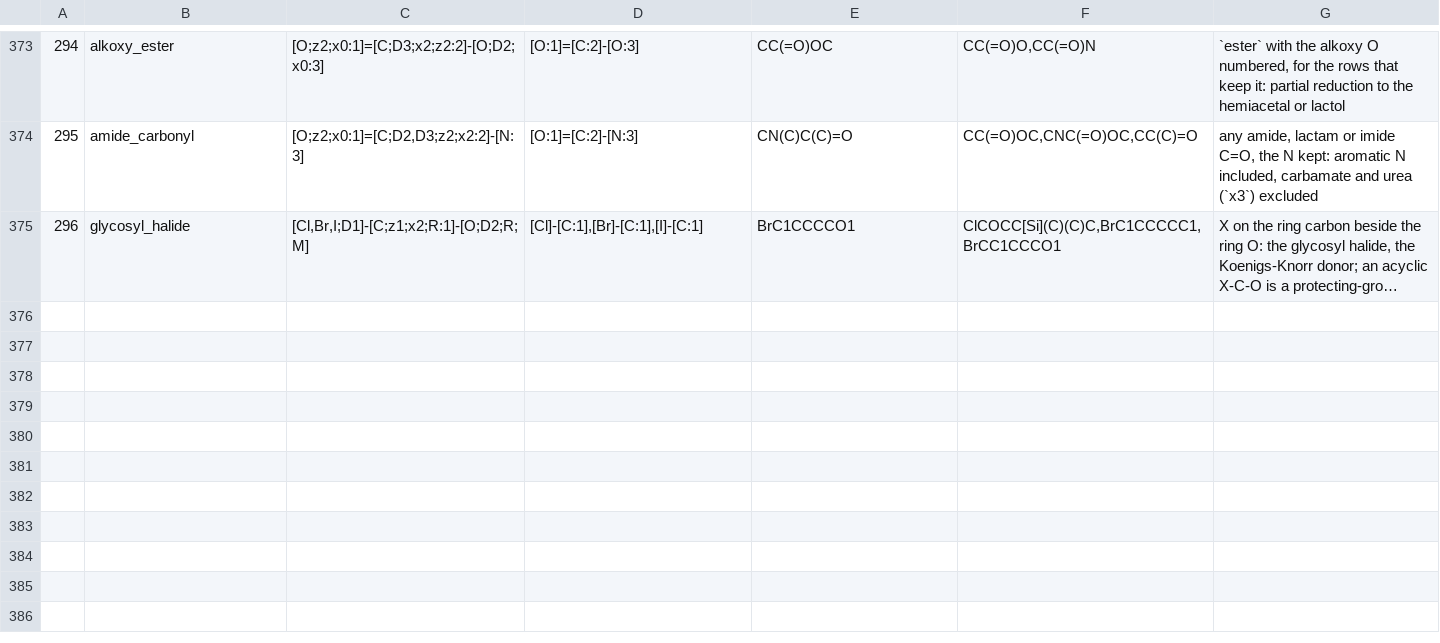
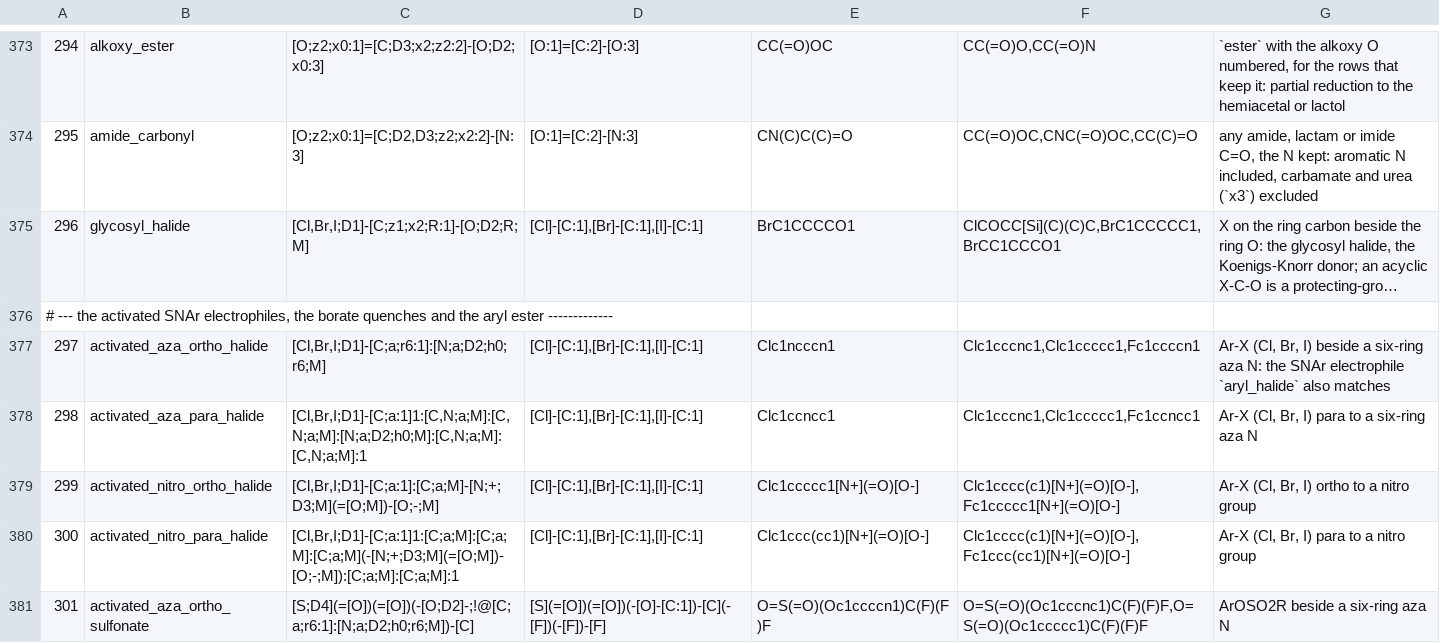
Before and after one commit to chython/chython, a TSV file: chython/reactions/tables/functional.tsv, drawn as a sheet; only a part is shown, gaps mark what is left out; long unchanged cells end in …; the diff covers the shown part only; the diff names each change by its address in the sheet, - before the commit and + after, or states it on an @@ line.

```diff
--- a/chython/reactions/tables/functional.tsv
+++ b/chython/reactions/tables/functional.tsv
+row 376: # --- the activated SNAr electrophiles, the borate quenches and the aryl ester -------------
+row 377: 297 | activated_aza_ortho_halide | [Cl,Br,I;D1]-[C;a;r6:1]:[N;a;D2;h0;r6;M] | [Cl]-[C:1],[Br]-[C:1],[I]-[C:1] | Clc1ncccn1 | Clc1cccnc1,Clc1ccccc1,Fc1ccccn1 | Ar-X (Cl, Br, I) beside a six-ring aza N: the SNAr electrophile `aryl_halide` also matches
+row 378: 298 | activated_aza_para_halide | [Cl,Br,I;D1]-[C;a:1]1:[C,N;a;M]:[C,N;a;M]:[N;a;D2;h0;M]:[C,N;a;M]:[C,N;a;M]:1 | [Cl]-[C:1],[Br]-[C:1],[I]-[C:1] | Clc1ccncc1 | Clc1cccnc1,Clc1ccccc1,Fc1ccncc1 | Ar-X (Cl, Br, I) para to a six-ring aza N
+row 379: 299 | activated_nitro_ortho_halide | [Cl,Br,I;D1]-[C;a:1]:[C;a;M]-[N;+;D3;M](=[O;M])-[O;-;M] | [Cl]-[C:1],[Br]-[C:1],[I]-[C:1] | Clc1ccccc1[N+](=O)[O-] | Clc1cccc(c1)[N+](=O)[O-],Fc1ccccc1[N+](=O)[O-] | Ar-X (Cl, Br, I) ortho to a nitro group
+row 380: 300 | activated_nitro_para_halide | [Cl,Br,I;D1]-[C;a:1]1:[C;a;M]:[C;a;M]:[C;a;M](-[N;+;D3;M](=[O;M])-[O;-;M]):[C;a;M]:[C;a;M]:1 | [Cl]-[C:1],[Br]-[C:1],[I]-[C:1] | Clc1ccc(cc1)[N+](=O)[O-] | Clc1cccc(c1)[N+](=O)[O-],Fc1ccc(cc1)[N+](=O)[O-] | Ar-X (Cl, Br, I) para to a nitro group
+row 381: 301 | activated_aza_ortho_sulfonate | [S;D4](=[O])(=[O])(-[O;D2]-;!@[C;a;r6:1]:[N;a;D2;h0;r6;M])-[C] | [S](=[O])(=[O])(-[O]-[C:1])-[C](-[F])(-[F])-[F] | O=S(=O)(Oc1ccccn1)C(F)(F)F | O=S(=O)(Oc1cccnc1)C(F)(F)F,O=S(=O)(Oc1ccccc1)C(F)(F)F | ArOSO2R beside a six-ring aza N
```
Also changed, not shown: 6 added rows and 1 edited cell elsewhere in this file, 10 other files.
